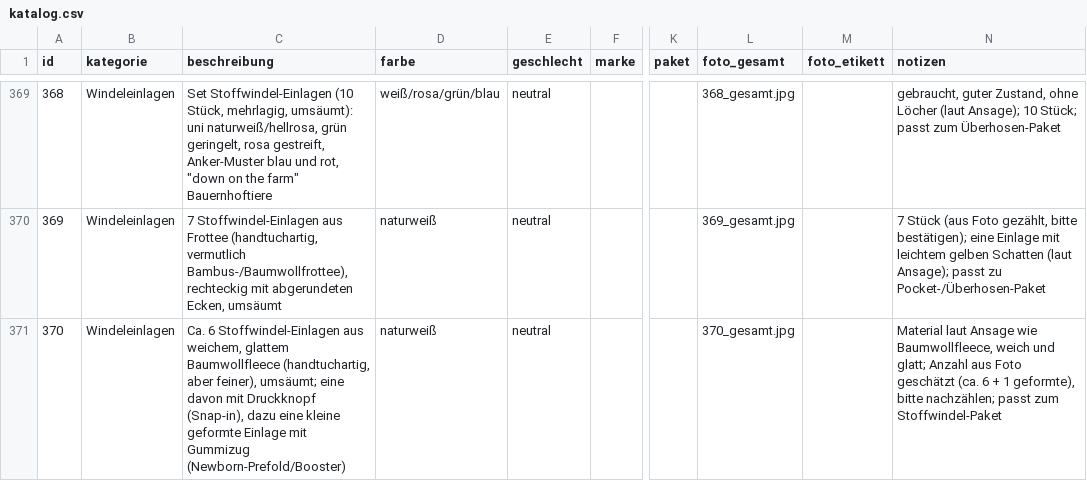
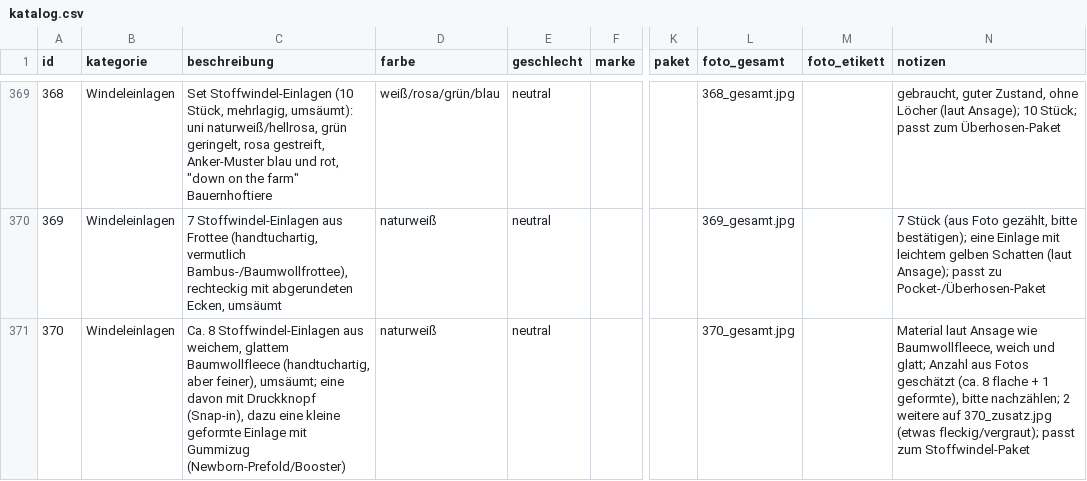
Before and after one commit to polinapi/pipipipip, a CSV file: babyklamotten/katalog.csv, drawn as a sheet; only a part is shown, gaps mark what is left out; the diff names each change by its address in the sheet, - before the commit and + after, or states it on an @@ line.

```diff
--- a/babyklamotten/katalog.csv
+++ b/babyklamotten/katalog.csv
-C371 (beschreibung): Ca. 6 Stoffwindel-Einlagen aus…
+C371 (beschreibung): Ca. 8 Stoffwindel-Einlagen aus…
-N371 (notizen): …Anzahl aus Foto geschätzt (ca. 6 + 1 geformte), bitte nachzählen; passt zum…
+N371 (notizen): …Anzahl aus Fotos geschätzt (ca. 8 flache + 1 geformte), bitte nachzählen; 2 weitere auf 370_zusatz.jpg (etwas fleckig/vergraut); passt zum…
```
Also changed, not shown: 1 other file.
